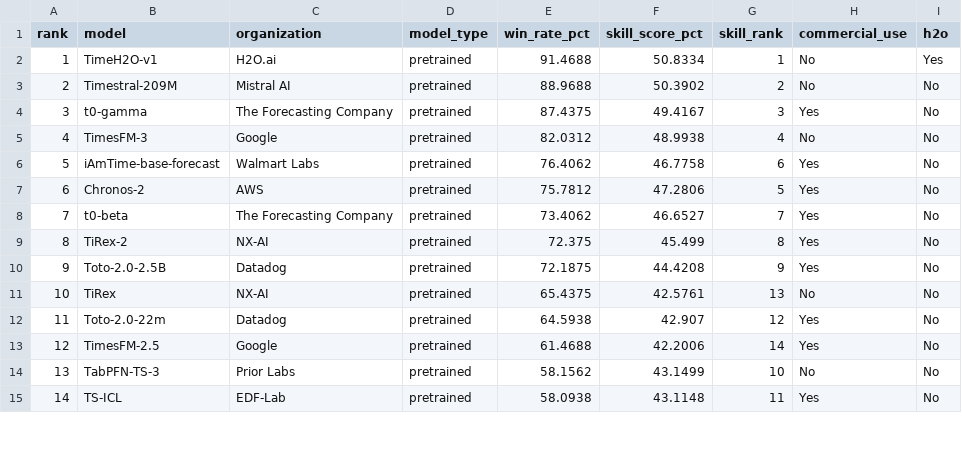
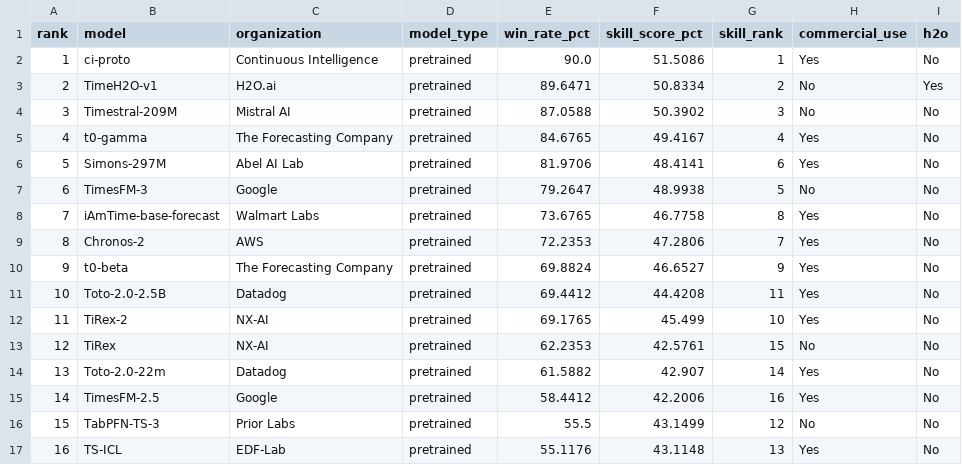
Before and after one commit to h2oai/benchmarks, a CSV file: site/data/fev-bench.csv, drawn as a sheet; only a part is shown; removed rows and columns are numbered as before the commit, all else as after; the diff covers the shown part only; the diff names each change by its address in the sheet, - before the commit and + after, or states it on an @@ line.

```diff
--- a/site/data/fev-bench.csv
+++ b/site/data/fev-bench.csv
+row 2: 1 | ci-proto | Continuous Intelligence | pretrained | 90.0 | 51.5086 | 1 | Yes | No
@@ column A (rank) renumbered from row 3 down @@
-E3 (win_rate_pct): 91.4688
+E3 (win_rate_pct): 89.6471
-G3 (skill_rank): 1
+G3 (skill_rank): 2
-E4 (win_rate_pct): 88.9688
+E4 (win_rate_pct): 87.0588
-G4 (skill_rank): 2
+G4 (skill_rank): 3
-E5 (win_rate_pct): 87.4375
+E5 (win_rate_pct): 84.6765
-G5 (skill_rank): 3
+G5 (skill_rank): 4
+row 6: 5 | Simons-297M | Abel AI Lab | pretrained | 81.9706 | 48.4141 | 6 | Yes | No
-E7 (win_rate_pct): 82.0312
+E7 (win_rate_pct): 79.2647
-G7 (skill_rank): 4
+G7 (skill_rank): 5
-E8 (win_rate_pct): 76.4062
+E8 (win_rate_pct): 73.6765
-G8 (skill_rank): 6
+G8 (skill_rank): 8
-E9 (win_rate_pct): 75.7812
+E9 (win_rate_pct): 72.2353
-G9 (skill_rank): 5
+G9 (skill_rank): 7
-E10 (win_rate_pct): 73.4062
+E10 (win_rate_pct): 69.8824
-G10 (skill_rank): 7
+G10 (skill_rank): 9
-row 9: 8 | TiRex-2 | NX-AI | pretrained | 72.375 | 45.499 | 8 | Yes | No
-E11 (win_rate_pct): 72.1875
+E11 (win_rate_pct): 69.4412
-G11 (skill_rank): 9
+G11 (skill_rank): 11
+row 12: 11 | TiRex-2 | NX-AI | pretrained | 69.1765 | 45.499 | 10 | Yes | No
-E13 (win_rate_pct): 65.4375
+E13 (win_rate_pct): 62.2353
-G13 (skill_rank): 13
+G13 (skill_rank): 15
-E14 (win_rate_pct): 64.5938
+E14 (win_rate_pct): 61.5882
-G14 (skill_rank): 12
+G14 (skill_rank): 14
-E15 (win_rate_pct): 61.4688
+E15 (win_rate_pct): 58.4412
-G15 (skill_rank): 14
+G15 (skill_rank): 16
-E16 (win_rate_pct): 58.1562
+E16 (win_rate_pct): 55.5
-G16 (skill_rank): 10
+G16 (skill_rank): 12
-E17 (win_rate_pct): 58.0938
+E17 (win_rate_pct): 55.1176
-G17 (skill_rank): 11
+G17 (skill_rank): 13
```
Also changed, not shown: 38 edited cells elsewhere in this file, site/data/futurex.csv, site/data/jevbench.csv, 9 other files.
